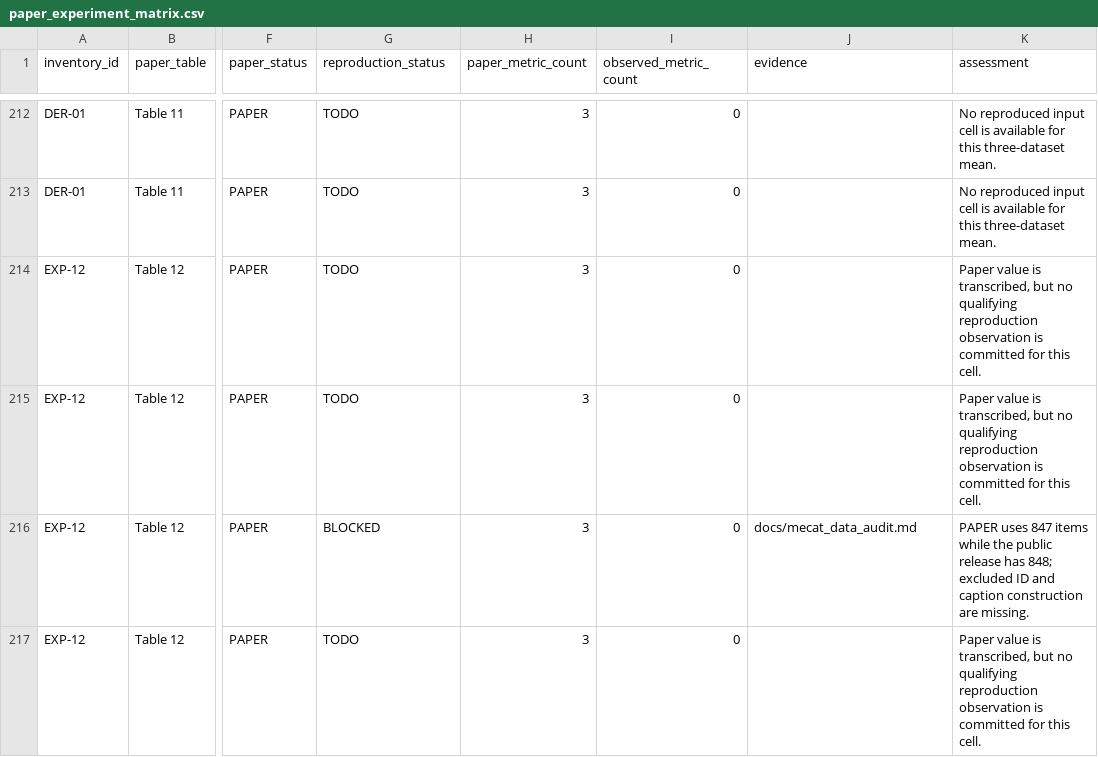
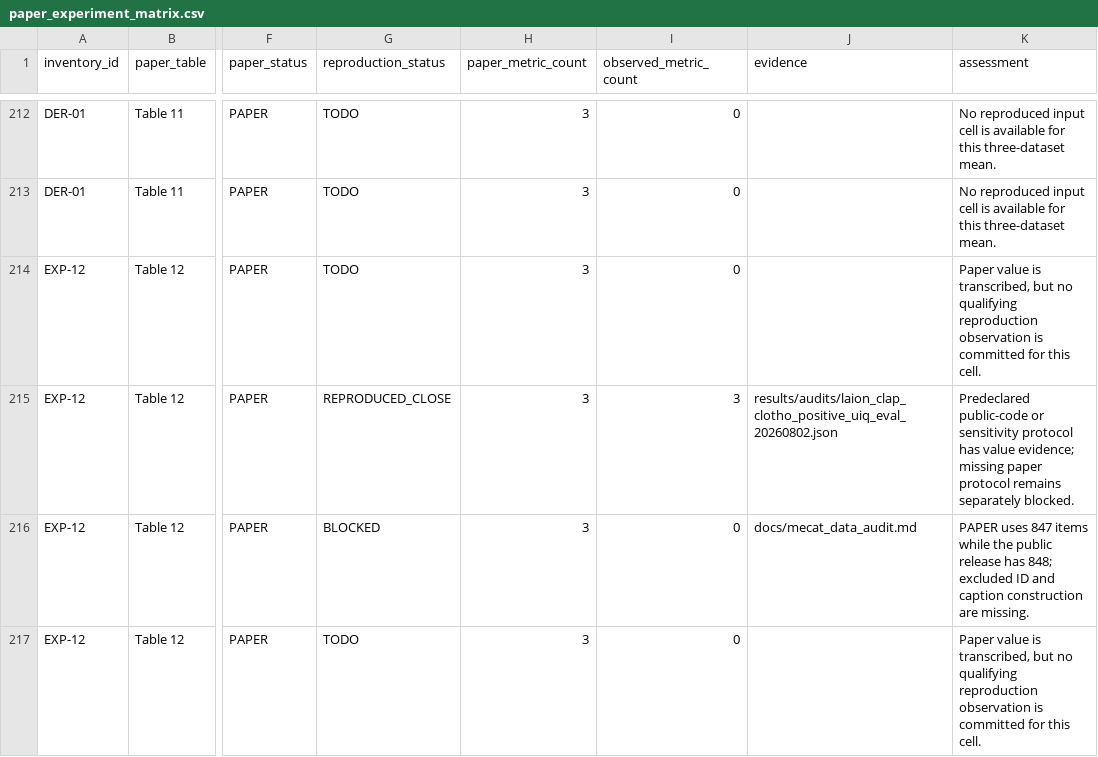
Before and after one commit to makangbooo/Omni-Embed-Audio, a CSV file: results/tables/paper_experiment_matrix.csv, drawn as a sheet; only a part is shown, gaps mark what is left out; the diff covers the shown part only; the diff names each change by its address in the sheet, - before the commit and + after, or states it on an @@ line.

Commit message:
Record LAION-CLAP Clotho positive UIQ results

```diff
--- a/results/tables/paper_experiment_matrix.csv
+++ b/results/tables/paper_experiment_matrix.csv
-G215 (reproduction_status): TODO
+G215 (reproduction_status): REPRODUCED_CLOSE
-I215 (observed_metric_count): 0
+I215 (observed_metric_count): 3
-J215 (evidence): (empty)
+J215 (evidence): results/audits/laion_clap_clotho_positive_uiq_eval_20260802.json
-K215 (assessment): Paper value is transcribed, but no qualifying reproduction observation is committed for this cell.
+K215 (assessment): Predeclared public-code or sensitivity protocol has value evidence; missing paper protocol remains separately blocked.
```
Also changed, not shown: 12 edited cells elsewhere in this file, 12 other files.
